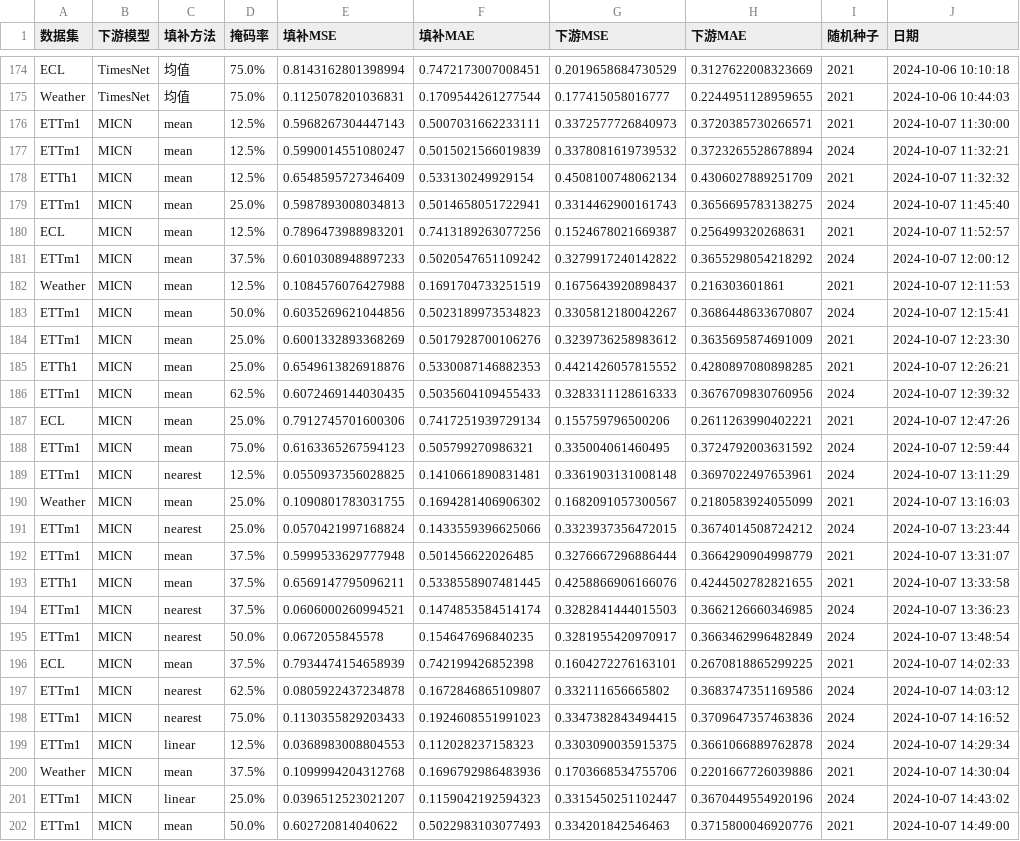
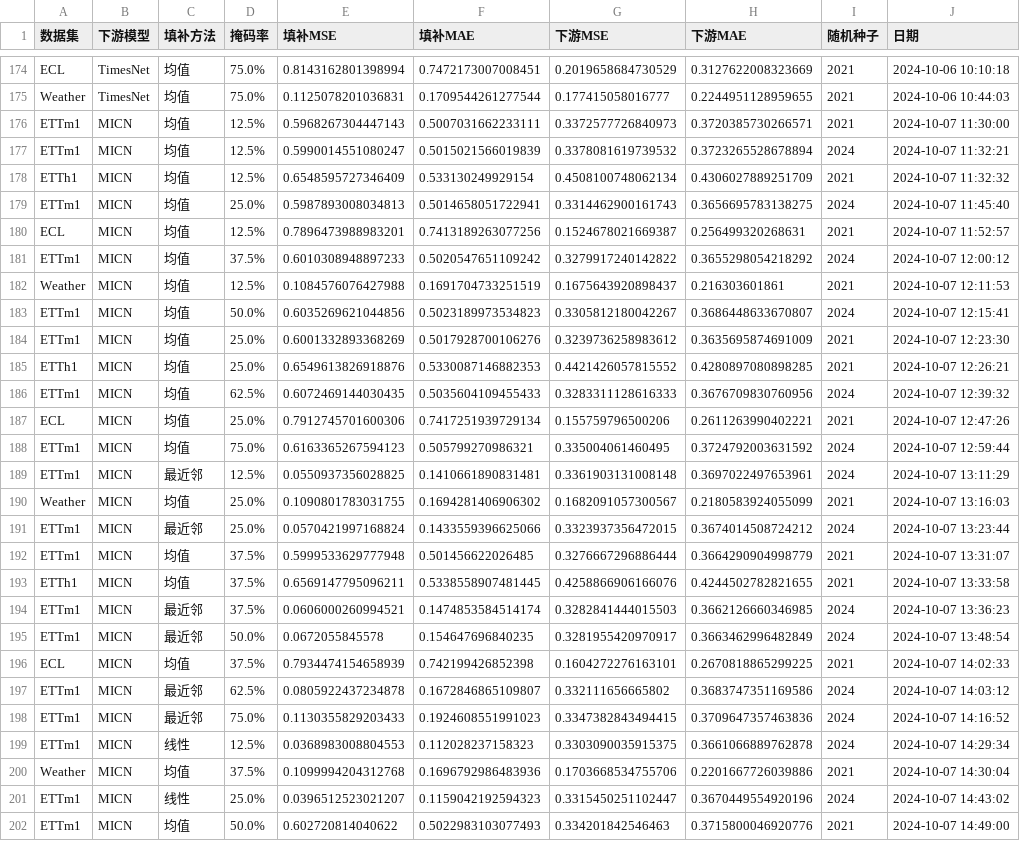
Before and after one commit to Wutianmei666/TSA, a CSV file: R.csv, drawn as a sheet; only a part is shown, gaps mark what is left out; the diff covers the shown part only; the diff names each change by its address in the sheet, - before the commit and + after, or states it on an @@ line.

```diff
--- a/R.csv
+++ b/R.csv
-C176:C188 (填补方法): mean
+C176:C188 (填补方法): 均值
-C189 (填补方法): nearest
+C189 (填补方法): 最近邻
-C190 (填补方法): mean
+C190 (填补方法): 均值
-C191 (填补方法): nearest
+C191 (填补方法): 最近邻
-C192:C193 (填补方法): mean
+C192:C193 (填补方法): 均值
-C194:C195 (填补方法): nearest
+C194:C195 (填补方法): 最近邻
-C196 (填补方法): mean
+C196 (填补方法): 均值
-C197:C198 (填补方法): nearest
+C197:C198 (填补方法): 最近邻
-C199 (填补方法): linear
+C199 (填补方法): 线性
-C200 (填补方法): mean
+C200 (填补方法): 均值
-C201 (填补方法): linear
+C201 (填补方法): 线性
-C202 (填补方法): mean
+C202 (填补方法): 均值
```
Also changed, not shown: 53 edited cells elsewhere in this file, 1 other file.
